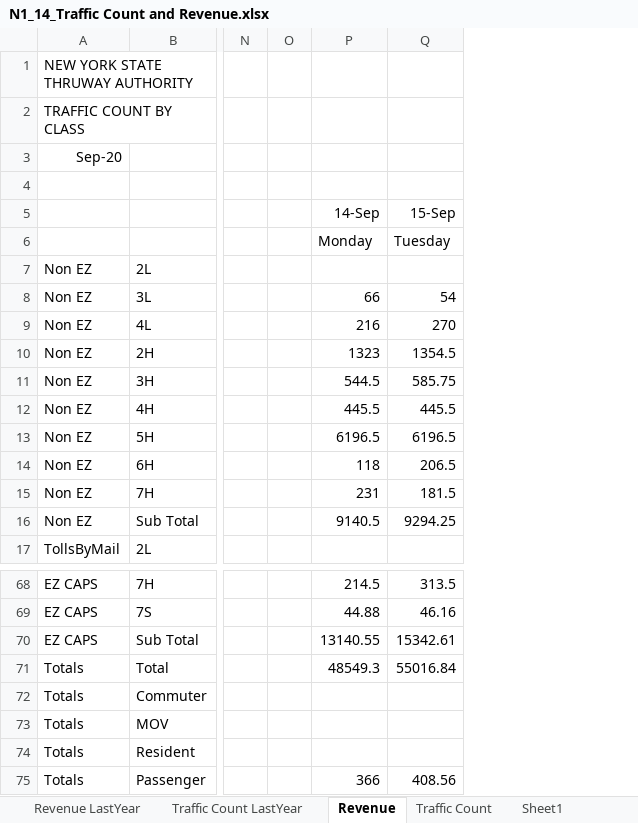
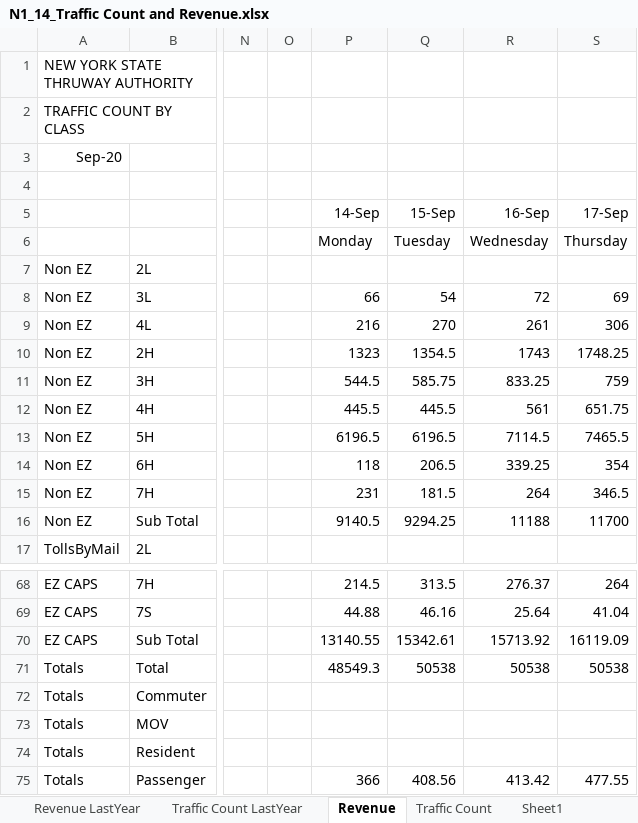
Before and after one commit to cheolminhwang/NYSthruway, an Excel workbook: localfile/N1_14_Traffic Count and Revenue.xlsx, sheet Revenue, drawn as a sheet; only a part is shown, gaps mark what is left out; values as stored, in another font and other column widths than the file's, no borders; the diff names each change by its address in the sheet, - before the commit and + after, or states it on an @@ line.

```diff
--- a/localfile/N1_14_Traffic Count and Revenue.xlsx (sheet Revenue)
+++ b/localfile/N1_14_Traffic Count and Revenue.xlsx (sheet Revenue)
+column R (16-Sep), rows 6-16: Wednesday |  | 72 | 261 | 1743 | 833.25 | 561 | 7114.5 | 339.25 | 264 | 11188; rows 68-75: 276.37 | 25.64 | 15713.92 | 50538 |  |  |  | 413.42
+column S (17-Sep), rows 6-16: Thursday |  | 69 | 306 | 1748.25 | 759 | 651.75 | 7465.5 | 354 | 346.5 | 11700; rows 68-75: 264 | 41.04 | 16119.09 | 50538 |  |  |  | 477.55
-Q71 (15-Sep): 55016.84
+Q71 (15-Sep): 50538
```
Also changed, not shown: sheet Traffic Count, sheet Traffic Count LastYear, sheet Revenue LastYear, localfile/N1_08_Traffic Count and Revenue.xlsx, localfile/XLout.xlsx, 38 other files.
